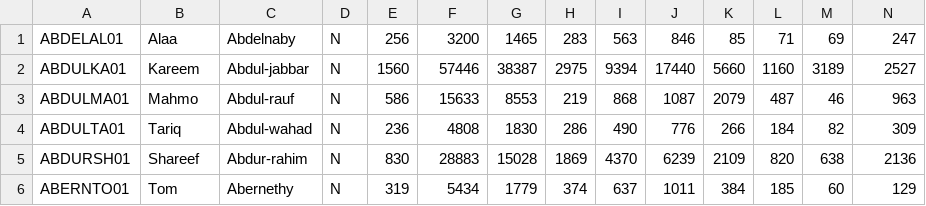
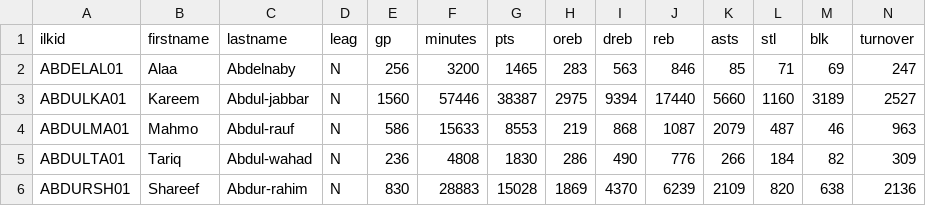
Before and after one commit to 3moz/dreamteam, a CSV file: dreamteam/databasebasketball_2009_v1/player_career.csv, drawn as a sheet; only a part is shown; the shorter side is filled out with more unchanged rows; rows hold the shown columns only; the diff names each change by its address in the sheet, - before the commit and + after, or states it on an @@ line.

```diff
--- a/dreamteam/databasebasketball_2009_v1/player_career.csv
+++ b/dreamteam/databasebasketball_2009_v1/player_career.csv
+row 1: ilkid | firstname | lastname | leag | gp | minutes | pts | oreb | dreb | reb | asts | stl | blk | turnover
```
Also changed, not shown: dreamteam/databasebasketball_2009_v1/coaches_data.csv, dreamteam/databasebasketball_2009_v1/draft.csv, 6 other files.
